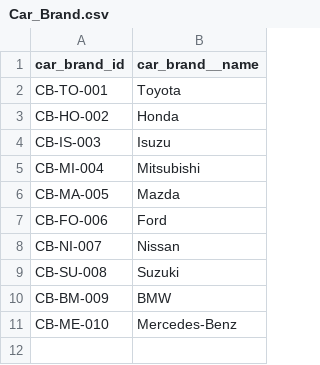
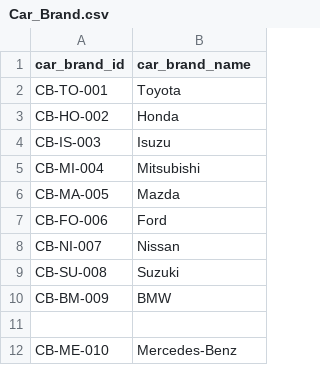
Before and after one commit to Phattharanan-ap/car-parts-data, a CSV file: Car_Brand.csv, drawn as a sheet.

Commit message:
Update Car_Brand.csv

```diff
--- a/Car_Brand.csv
+++ b/Car_Brand.csv
@@ -1,2 +1,2 @@
-car_brand_id,car_brand__name
+car_brand_id,car_brand_name
 CB-TO-001,Toyota
@@ -10,2 +10,3 @@ CB-SU-008,Suzuki
 CB-BM-009,BMW
+
 CB-ME-010,Mercedes-Benz
```
